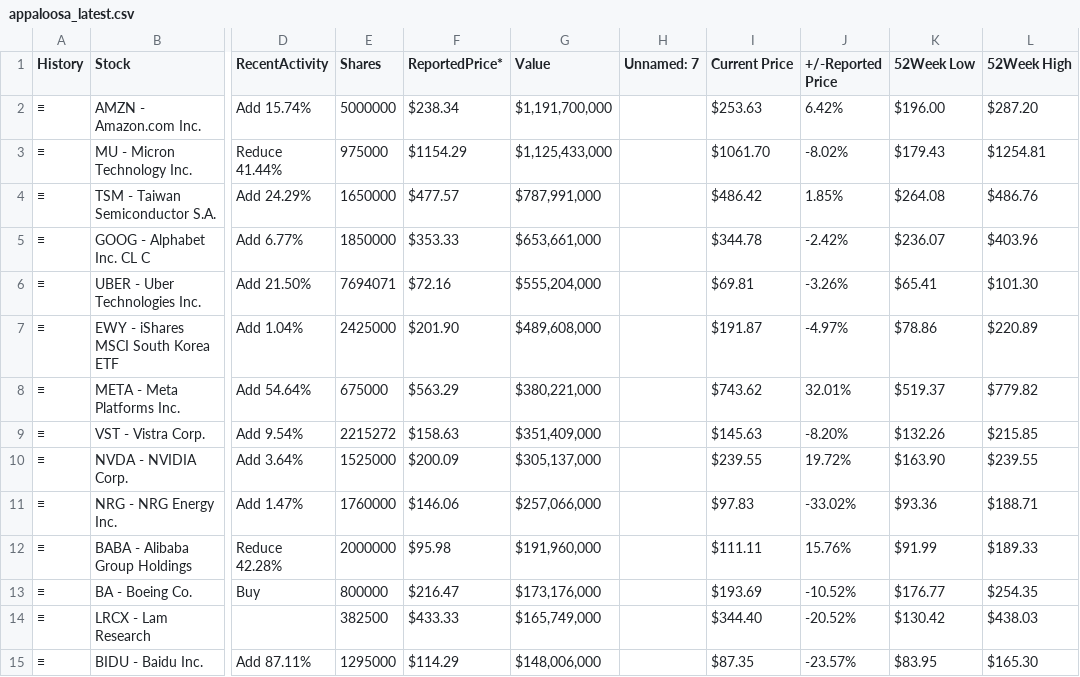
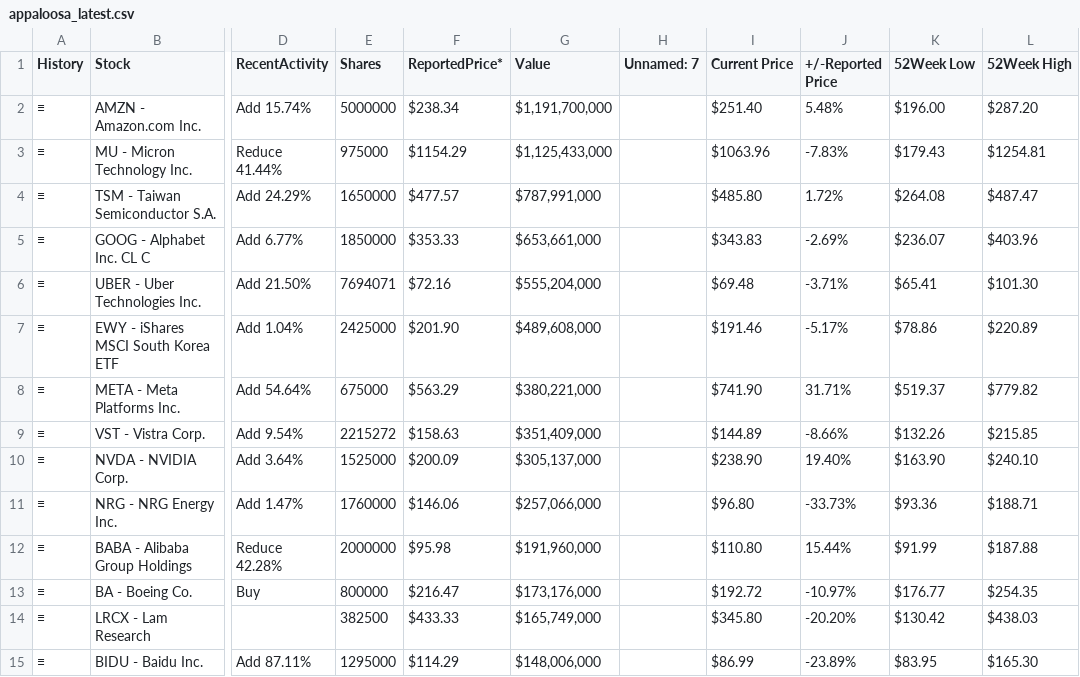
Before and after one commit to Chilamlam/chilam-club-web, a CSV file: data/gurus/appaloosa_latest.csv, drawn as a sheet; only a part is shown, gaps mark what is left out; the diff covers the shown part only; the diff names each change by its address in the sheet, - before the commit and + after, or states it on an @@ line.

```diff
--- a/data/gurus/appaloosa_latest.csv
+++ b/data/gurus/appaloosa_latest.csv
-I2 (Current Price): $253.63
+I2 (Current Price): $251.40
-J2 (+/-Reported Price): 6.42%
+J2 (+/-Reported Price): 5.48%
-I3 (Current Price): $1061.70
+I3 (Current Price): $1063.96
-J3 (+/-Reported Price): -8.02%
+J3 (+/-Reported Price): -7.83%
-I4 (Current Price): $486.42
+I4 (Current Price): $485.80
-J4 (+/-Reported Price): 1.85%
+J4 (+/-Reported Price): 1.72%
-L4 (52Week High): $486.76
+L4 (52Week High): $487.47
-I5 (Current Price): $344.78
+I5 (Current Price): $343.83
-J5 (+/-Reported Price): -2.42%
+J5 (+/-Reported Price): -2.69%
-I6 (Current Price): $69.81
+I6 (Current Price): $69.48
-J6 (+/-Reported Price): -3.26%
+J6 (+/-Reported Price): -3.71%
-I7 (Current Price): $191.87
+I7 (Current Price): $191.46
-J7 (+/-Reported Price): -4.97%
+J7 (+/-Reported Price): -5.17%
-I8 (Current Price): $743.62
+I8 (Current Price): $741.90
-J8 (+/-Reported Price): 32.01%
+J8 (+/-Reported Price): 31.71%
-I9 (Current Price): $145.63
+I9 (Current Price): $144.89
-J9 (+/-Reported Price): -8.20%
+J9 (+/-Reported Price): -8.66%
-I10 (Current Price): $239.55
+I10 (Current Price): $238.90
-J10 (+/-Reported Price): 19.72%
+J10 (+/-Reported Price): 19.40%
-L10 (52Week High): $239.55
+L10 (52Week High): $240.10
-I11 (Current Price): $97.83
+I11 (Current Price): $96.80
-J11 (+/-Reported Price): -33.02%
+J11 (+/-Reported Price): -33.73%
-I12 (Current Price): $111.11
+I12 (Current Price): $110.80
-J12 (+/-Reported Price): 15.76%
+J12 (+/-Reported Price): 15.44%
-L12 (52Week High): $189.33
+L12 (52Week High): $187.88
-I13 (Current Price): $193.69
+I13 (Current Price): $192.72
-J13 (+/-Reported Price): -10.52%
+J13 (+/-Reported Price): -10.97%
-I14 (Current Price): $344.40
+I14 (Current Price): $345.80
-J14 (+/-Reported Price): -20.52%
+J14 (+/-Reported Price): -20.20%
-I15 (Current Price): $87.35
+I15 (Current Price): $86.99
-J15 (+/-Reported Price): -23.57%
+J15 (+/-Reported Price): -23.89%
```
Also changed, not shown: 25 edited cells elsewhere in this file, data/gurus/berkshire_latest.csv, data/gurus/coatue_latest.csv, 14 other files.
